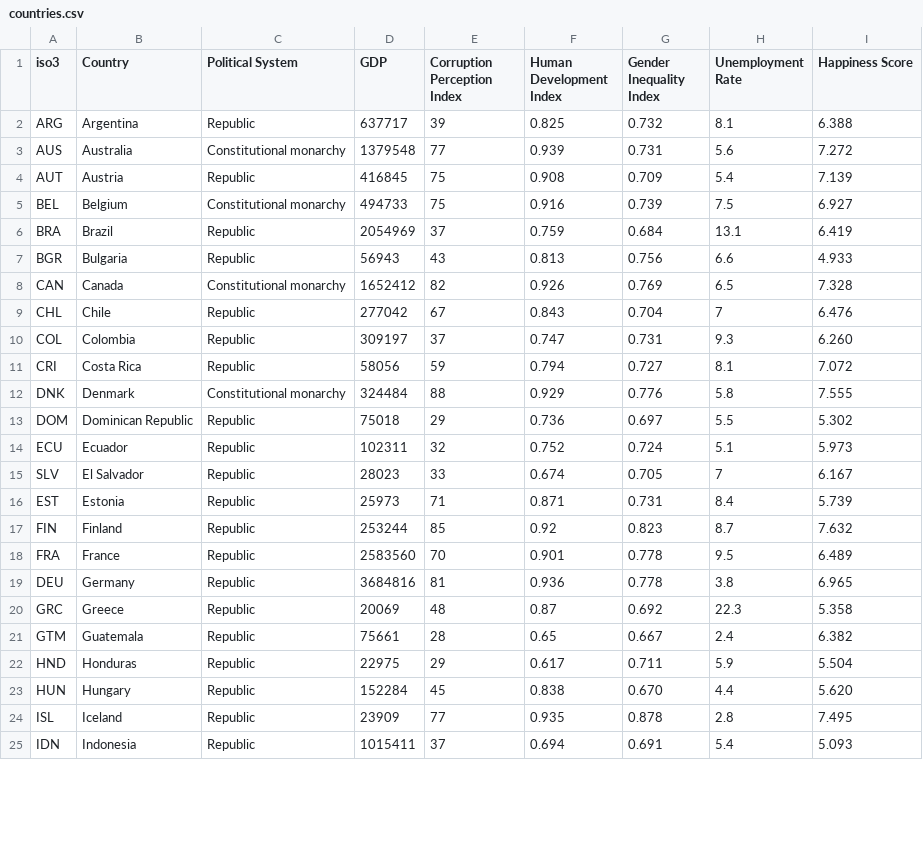
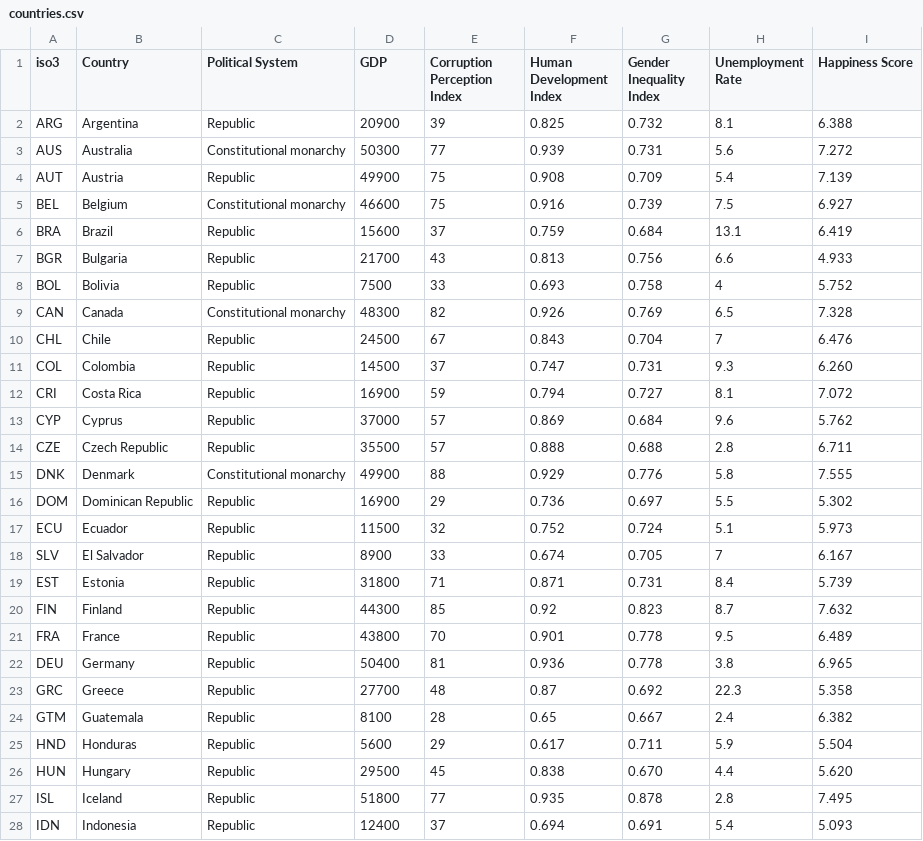
Before and after one commit to kortvarsel/infovis, a CSV file: data/countries.csv, drawn as a sheet; only a part is shown; the diff covers the shown part only.

```diff
--- a/data/countries.csv
+++ b/data/countries.csv
@@ -1,25 +1,28 @@
 iso3,Country,Political System,GDP,Corruption Perception Index,Human Development Index,Gender Inequality Index,Unemployment Rate,Happiness Score
-ARG,Argentina,Republic,637717,39,0.825,0.732,8.1,6.388
-AUS,Australia,Constitutional monarchy,1379548,77,0.939,0.731,5.6,7.272
-AUT,Austria,Republic,416845,75,0.908,0.709,5.4,7.139
-BEL,Belgium,Constitutional monarchy,494733,75,0.916,0.739,7.5,6.927
-BRA,Brazil,Republic,2054969,37,0.759,0.684,13.1,6.419
-BGR,Bulgaria,Republic,56943,43,0.813,0.756,6.6,4.933
-CAN,Canada,Constitutional monarchy,1652412,82,0.926,0.769,6.5,7.328
-CHL,Chile,Republic,277042,67,0.843,0.704,7,6.476
-COL,Colombia,Republic,309197,37,0.747,0.731,9.3,6.260
-CRI,Costa Rica,Republic,58056,59,0.794,0.727,8.1,7.072
-DNK,Denmark,Constitutional monarchy,324484,88,0.929,0.776,5.8,7.555
-DOM,Dominican Republic,Republic,75018,29,0.736,0.697,5.5,5.302
-ECU,Ecuador,Republic,102311,32,0.752,0.724,5.1,5.973
-SLV,El Salvador,Republic,28023,33,0.674,0.705,7,6.167
-EST,Estonia,Republic,25973,71,0.871,0.731,8.4,5.739
-FIN,Finland,Republic,253244,85,0.92,0.823,8.7,7.632
-FRA,France,Republic,2583560,70,0.901,0.778,9.5,6.489
-DEU,Germany,Republic,3684816,81,0.936,0.778,3.8,6.965
-GRC,Greece,Republic,20069,48,0.87,0.692,22.3,5.358
-GTM,Guatemala,Republic,75661,28,0.65,0.667,2.4,6.382
-HND,Honduras,Republic,22975,29,0.617,0.711,5.9,5.504
-HUN,Hungary,Republic,152284,45,0.838,0.670,4.4,5.620
-ISL,Iceland,Republic,23909,77,0.935,0.878,2.8,7.495
-IDN,Indonesia,Republic,1015411,37,0.694,0.691,5.4,5.093
+ARG,Argentina,Republic,20900,39,0.825,0.732,8.1,6.388
+AUS,Australia,Constitutional monarchy,50300,77,0.939,0.731,5.6,7.272
+AUT,Austria,Republic,49900,75,0.908,0.709,5.4,7.139
+BEL,Belgium,Constitutional monarchy,46600,75,0.916,0.739,7.5,6.927
+BRA,Brazil,Republic,15600,37,0.759,0.684,13.1,6.419
+BGR,Bulgaria,Republic,21700,43,0.813,0.756,6.6,4.933
+BOL,Bolivia,Republic,7500,33,0.693,0.758,4,5.752
+CAN,Canada,Constitutional monarchy,48300,82,0.926,0.769,6.5,7.328
+CHL,Chile,Republic,24500,67,0.843,0.704,7,6.476
+COL,Colombia,Republic,14500,37,0.747,0.731,9.3,6.260
+CRI,Costa Rica,Republic,16900,59,0.794,0.727,8.1,7.072
+CYP,Cyprus,Republic,37000,57,0.869,0.684,9.6,5.762
+CZE,Czech Republic,Republic,35500,57,0.888,0.688,2.8,6.711
+DNK,Denmark,Constitutional monarchy,49900,88,0.929,0.776,5.8,7.555
+DOM,Dominican Republic,Republic,16900,29,0.736,0.697,5.5,5.302
+ECU,Ecuador,Republic,11500,32,0.752,0.724,5.1,5.973
+SLV,El Salvador,Republic,8900,33,0.674,0.705,7,6.167
+EST,Estonia,Republic,31800,71,0.871,0.731,8.4,5.739
+FIN,Finland,Republic,44300,85,0.92,0.823,8.7,7.632
+FRA,France,Republic,43800,70,0.901,0.778,9.5,6.489
+DEU,Germany,Republic,50400,81,0.936,0.778,3.8,6.965
+GRC,Greece,Republic,27700,48,0.87,0.692,22.3,5.358
+GTM,Guatemala,Republic,8100,28,0.65,0.667,2.4,6.382
+HND,Honduras,Republic,5600,29,0.617,0.711,5.9,5.504
+HUN,Hungary,Republic,29500,45,0.838,0.670,4.4,5.620
+ISL,Iceland,Republic,51800,77,0.935,0.878,2.8,7.495
+IDN,Indonesia,Republic,12400,37,0.694,0.691,5.4,5.093
```
Also changed, not shown: 3 removed rows and 32 edited cells elsewhere in this file.
